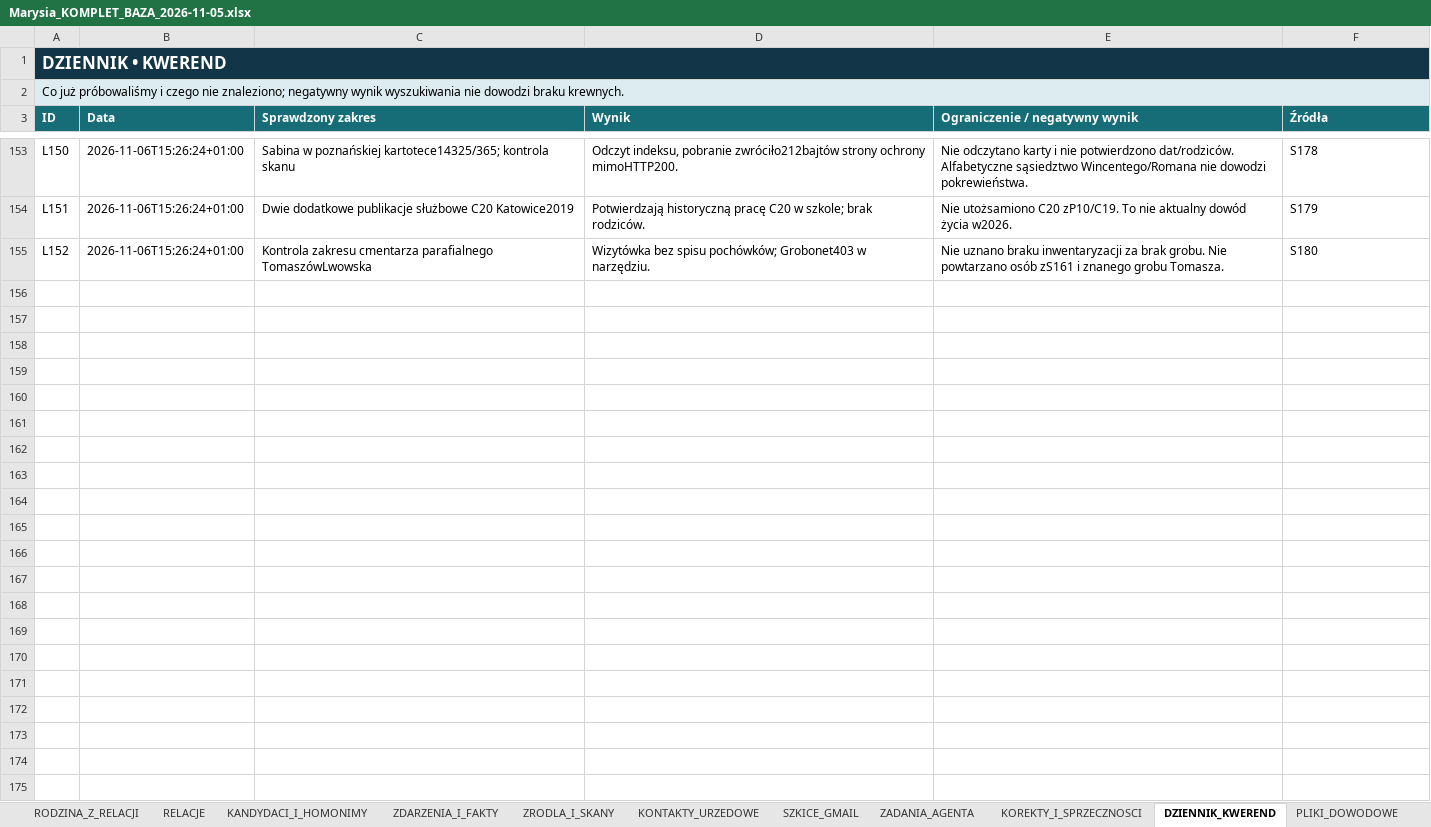
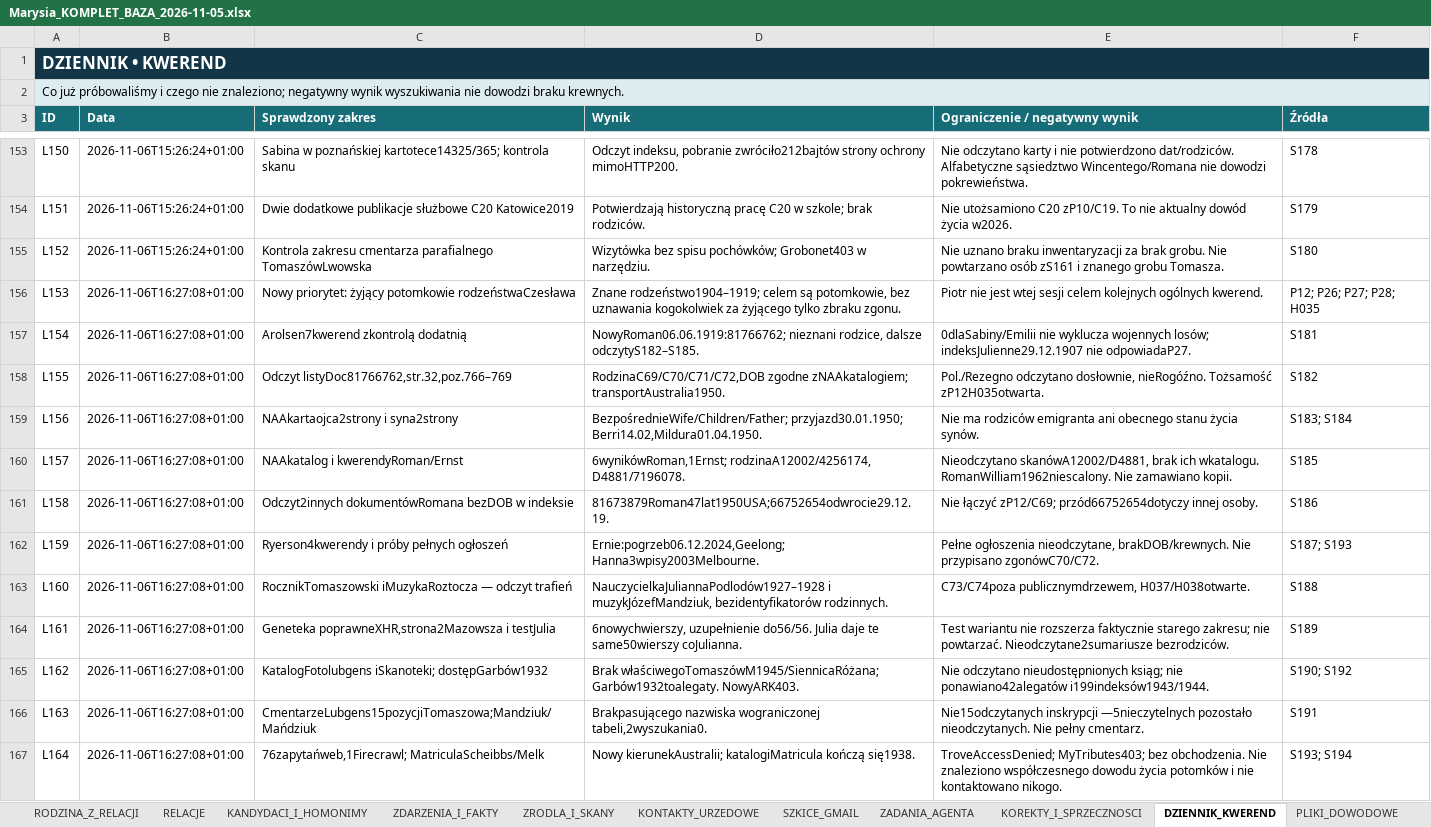
Before and after one commit to maciekkoz-PL/drzewo-genealogiczne, an Excel workbook: Marysia_KOMPLET_BAZA_2026-11-05.xlsx, sheet DZIENNIK_KWEREND, drawn as a sheet; only a part is shown, gaps mark what is left out; values as stored, in another font and other column widths than the file's, no borders; table styles not drawn; the diff names each change by its address in the sheet, - before the commit and + after, or states it on an @@ line.

Commit message:
Udokumentuj australijską rodzinę Romana jako osobny trop potomków rodzeństwa

```diff
--- a/Marysia_KOMPLET_BAZA_2026-11-05.xlsx (sheet DZIENNIK_KWEREND)
+++ b/Marysia_KOMPLET_BAZA_2026-11-05.xlsx (sheet DZIENNIK_KWEREND)
+row 156: L153 | 2026-11-06T16:27:08+01:00 | Nowy priorytet: żyjący potomkowie rodzeństwaCzesława | Znane rodzeństwo1904–1919; celem są potomkowie, bez uznawania kogokolwiek za żyjącego tylko zbraku zgonu. | Piotr nie jest wtej sesji celem kolejnych ogólnych kwerend. | P12; P26; P27; P28; H035
+row 157: L154 | 2026-11-06T16:27:08+01:00 | Arolsen7kwerend zkontrolą dodatnią | NowyRoman06.06.1919:81766762; nieznani rodzice, dalsze odczytyS182–S185. | 0dlaSabiny/Emilii nie wyklucza wojennych losów; indeksJulienne29.12.1907 nie odpowiadaP27. | S181
+row 158: L155 | 2026-11-06T16:27:08+01:00 | Odczyt listyDoc81766762,str.32,poz.766–769 | RodzinaC69/C70/C71/C72,DOB zgodne zNAAkatalogiem; transportAustralia1950. | Pol./Rezegno odczytano dosłownie, nieRogóźno. Tożsamość zP12H035otwarta. | S182
+row 159: L156 | 2026-11-06T16:27:08+01:00 | NAAkartaojca2strony i syna2strony | BezpośrednieWife/Children/Father; przyjazd30.01.1950; Berri14.02,Mildura01.04.1950. | Nie ma rodziców emigranta ani obecnego stanu życia synów. | S183; S184
+row 160: L157 | 2026-11-06T16:27:08+01:00 | NAAkatalog i kwerendyRoman/Ernst | 6wynikówRoman,1Ernst; rodzinaA12002/4256174, D4881/7196078. | Nieodczytano skanówA12002/D4881, brak ich wkatalogu. RomanWilliam1962niescalony. Nie zamawiano kopii. | S185
+row 161: L158 | 2026-11-06T16:27:08+01:00 | Odczyt2innych dokumentówRomana bezDOB w indeksie | 81673879Roman47lat1950USA;66752654odwrocie29.12.19. | Nie łączyć zP12/C69; przód66752654dotyczy innej osoby. | S186
+row 162: L159 | 2026-11-06T16:27:08+01:00 | Ryerson4kwerendy i próby pełnych ogłoszeń | Ernie:pogrzeb06.12.2024,Geelong; Hanna3wpisy2003Melbourne. | Pełne ogłoszenia nieodczytane, brakDOB/krewnych. Nie przypisano zgonówC70/C72. | S187; S193
+row 163: L160 | 2026-11-06T16:27:08+01:00 | RocznikTomaszowski iMuzykaRoztocza — odczyt trafień | NauczycielkaJuliannaPodlodów1927–1928 i muzykJózefMandziuk, bezidentyfikatorów rodzinnych. | C73/C74poza publicznymdrzewem, H037/H038otwarte. | S188
+row 164: L161 | 2026-11-06T16:27:08+01:00 | Geneteka poprawneXHR,strona2Mazowsza i testJulia | 6nowychwierszy, uzupełnienie do56/56. Julia daje te same50wierszy coJulianna. | Test wariantu nie rozszerza faktycznie starego zakresu; nie powtarzać. Nieodczytane2sumariusze bezrodziców. | S189
+row 165: L162 | 2026-11-06T16:27:08+01:00 | KatalogFotolubgens iSkanoteki; dostępGarbów1932 | Brak właściwegoTomaszówM1945/SiennicaRóżana; Garbów1932toalegaty. NowyARK403. | Nie odczytano nieudostępnionych ksiąg; nie ponawiano42alegatów i199indeksów1943/1944. | S190; S192
+row 166: L163 | 2026-11-06T16:27:08+01:00 | CmentarzeLubgens15pozycjiTomaszowa;Mandziuk/Mańdziuk | Brakpasującego nazwiska wograniczonej tabeli,2wyszukania0. | Nie15odczytanych inskrypcji —5nieczytelnych pozostało nieodczytanych. Nie pełny cmentarz. | S191
+row 167: L164 | 2026-11-06T16:27:08+01:00 | 76zapytańweb,1Firecrawl; MatriculaScheibbs/Melk | Nowy kierunekAustralii; katalogiMatricula kończą się1938. | TroveAccessDenied; MyTributes403; bez obchodzenia. Nie znaleziono współczesnego dowodu życia potomków i nie kontaktowano nikogo. | S193; S194
```
Also changed, not shown: sheet ZRODLA_I_SKANY, sheet KANDYDACI_I_HOMONIMY, sheet PLIKI_DOWODOWE, sheet WIARYGODNOSC_OSOB, sheet WIARYGODNOSC_RELACJI, sheet RELACJE, 5 more sheets, 25 other files.
